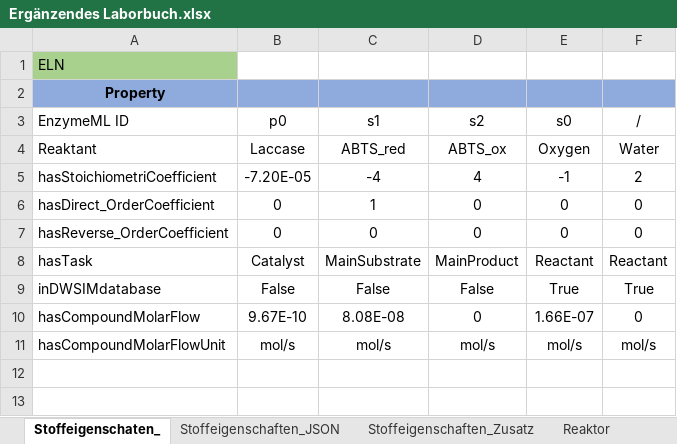
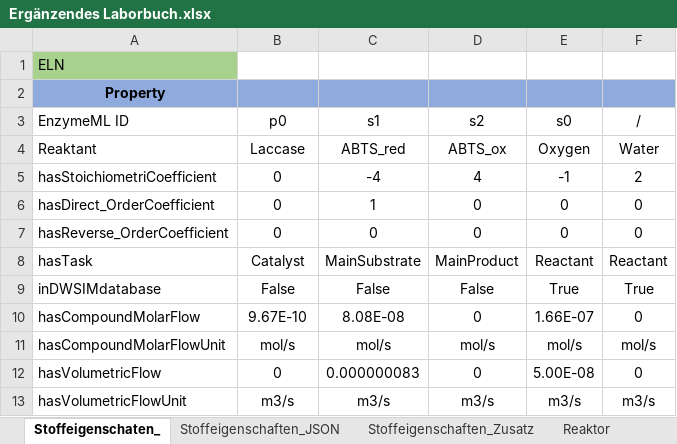
Before and after one commit to TUDoAD/Abschlussarbeiten_Behr, an Excel workbook: Abbaspour/Codes für die Thesis/Ergänzendes Laborbuch.xlsx, sheet Stoffeigenschaten_, drawn as a sheet; values as stored, in another font and other column widths than the file's, no borders; the diff names each change by its address in the sheet, - before the commit and + after, or states it on an @@ line.

Commit message:
Update
Added volumetric flow and reactortype

```diff
--- a/Abbaspour/Codes für die Thesis/Ergänzendes Laborbuch.xlsx (sheet Stoffeigenschaten_)
+++ b/Abbaspour/Codes für die Thesis/Ergänzendes Laborbuch.xlsx (sheet Stoffeigenschaten_)
-B5 (p0): -7.20E-05
+B5 (p0): 0
+row 12: hasVolumetricFlow | 0 | 0.000000083 | 0 | 5.00E-08 | 0
+row 13: hasVolumetricFlowUnit | m3/s | m3/s | m3/s | m3/s | m3/s
```
Also changed, not shown: sheet Stoffeigenschaften_JSON, sheet Dropdown, sheet Reaktor.
